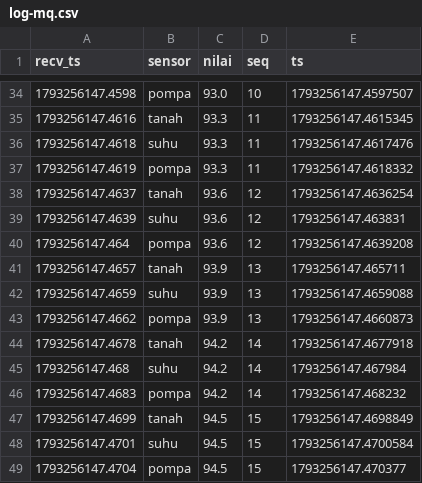
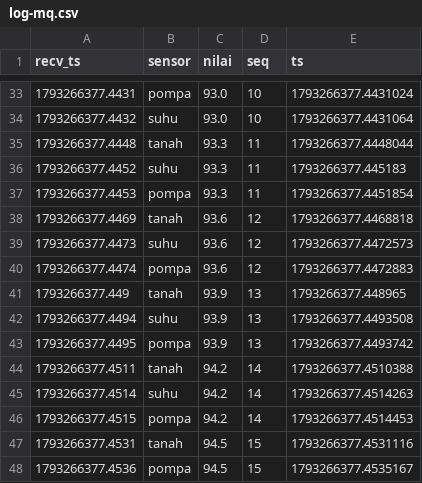
Before and after one commit to ZzDendy/so-k1-ipc-kebun, a CSV file: results/log-mq.csv, drawn as a sheet; only a part is shown, gaps mark what is left out; the diff covers the shown part only.

```diff
--- a/results/log-mq.csv
+++ b/results/log-mq.csv
@@ -34,16 +33,16 @@ recv_ts,sensor,nilai,seq,ts
-1793256147.4598,pompa,93.0,10,1793256147.4597507
-1793256147.4616,tanah,93.3,11,1793256147.4615345
-1793256147.4618,suhu,93.3,11,1793256147.4617476
-1793256147.4619,pompa,93.3,11,1793256147.4618332
-1793256147.4637,tanah,93.6,12,1793256147.4636254
-1793256147.4639,suhu,93.6,12,1793256147.463831
-1793256147.464,pompa,93.6,12,1793256147.4639208
-1793256147.4657,tanah,93.9,13,1793256147.465711
-1793256147.4659,suhu,93.9,13,1793256147.4659088
-1793256147.4662,pompa,93.9,13,1793256147.4660873
-1793256147.4678,tanah,94.2,14,1793256147.4677918
-1793256147.468,suhu,94.2,14,1793256147.467984
-1793256147.4683,pompa,94.2,14,1793256147.468232
-1793256147.4699,tanah,94.5,15,1793256147.4698849
-1793256147.4701,suhu,94.5,15,1793256147.4700584
-1793256147.4704,pompa,94.5,15,1793256147.470377
+1793266377.4431,pompa,93.0,10,1793266377.4431024
+1793266377.4432,suhu,93.0,10,1793266377.4431064
+1793266377.4448,tanah,93.3,11,1793266377.4448044
+1793266377.4452,suhu,93.3,11,1793266377.445183
+1793266377.4453,pompa,93.3,11,1793266377.4451854
+1793266377.4469,tanah,93.6,12,1793266377.4468818
+1793266377.4473,suhu,93.6,12,1793266377.4472573
+1793266377.4474,pompa,93.6,12,1793266377.4472883
+1793266377.449,tanah,93.9,13,1793266377.448965
+1793266377.4494,suhu,93.9,13,1793266377.4493508
+1793266377.4495,pompa,93.9,13,1793266377.4493742
+1793266377.4511,tanah,94.2,14,1793266377.4510388
+1793266377.4514,suhu,94.2,14,1793266377.4514263
+1793266377.4515,pompa,94.2,14,1793266377.4514453
+1793266377.4531,tanah,94.5,15,1793266377.4531116
+1793266377.4536,pompa,94.5,15,1793266377.4535167
```
Also changed, not shown: 6 added rows, 6 removed rows and 76 edited cells elsewhere in this file, results/log-mqtt-2.csv, results/log-mqtt.csv, 13 other files.
